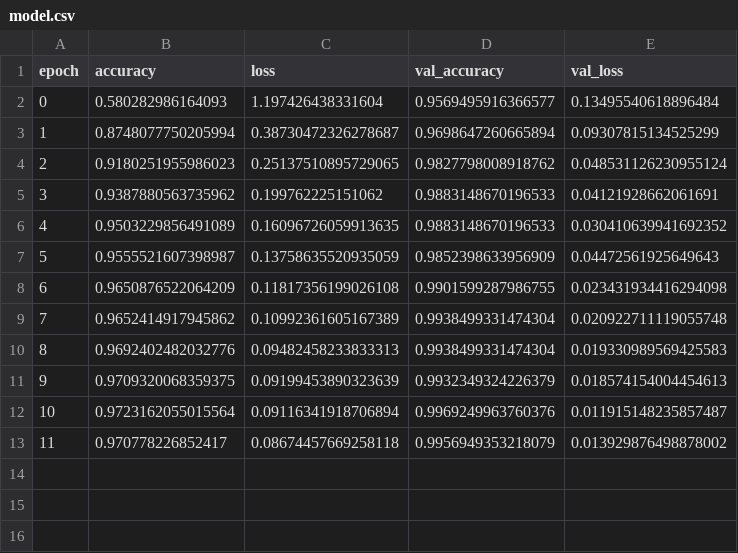
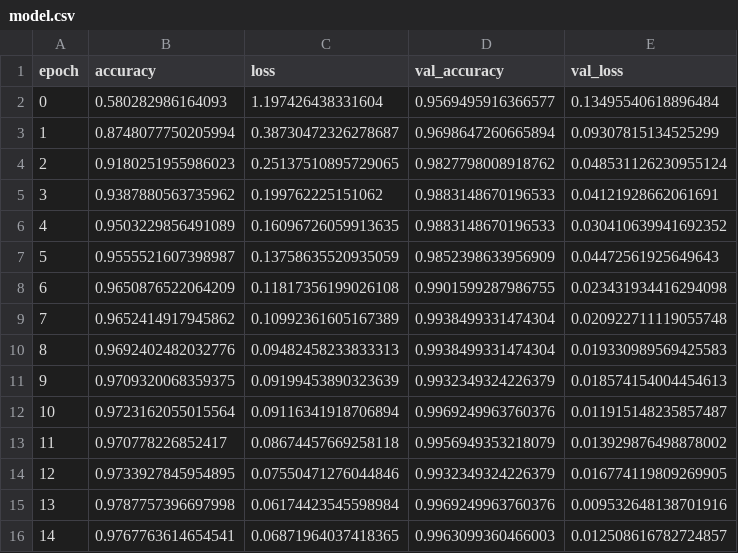
Before and after one commit to sravioli/pydoku, a CSV file: source/model.csv, drawn as a sheet; the diff names each change by its address in the sheet, - before the commit and + after, or states it on an @@ line.

Commit message:
feat: export model data to csv

```diff
--- a/source/model.csv
+++ b/source/model.csv
+row 14: 12 | 0.9733927845954895 | 0.07550471276044846 | 0.9932349324226379 | 0.016774119809269905
+row 15: 13 | 0.9787757396697998 | 0.06174423545598984 | 0.9969249963760376 | 0.009532648138701916
+row 16: 14 | 0.9767763614654541 | 0.06871964037418365 | 0.9963099360466003 | 0.012508616782724857
```
